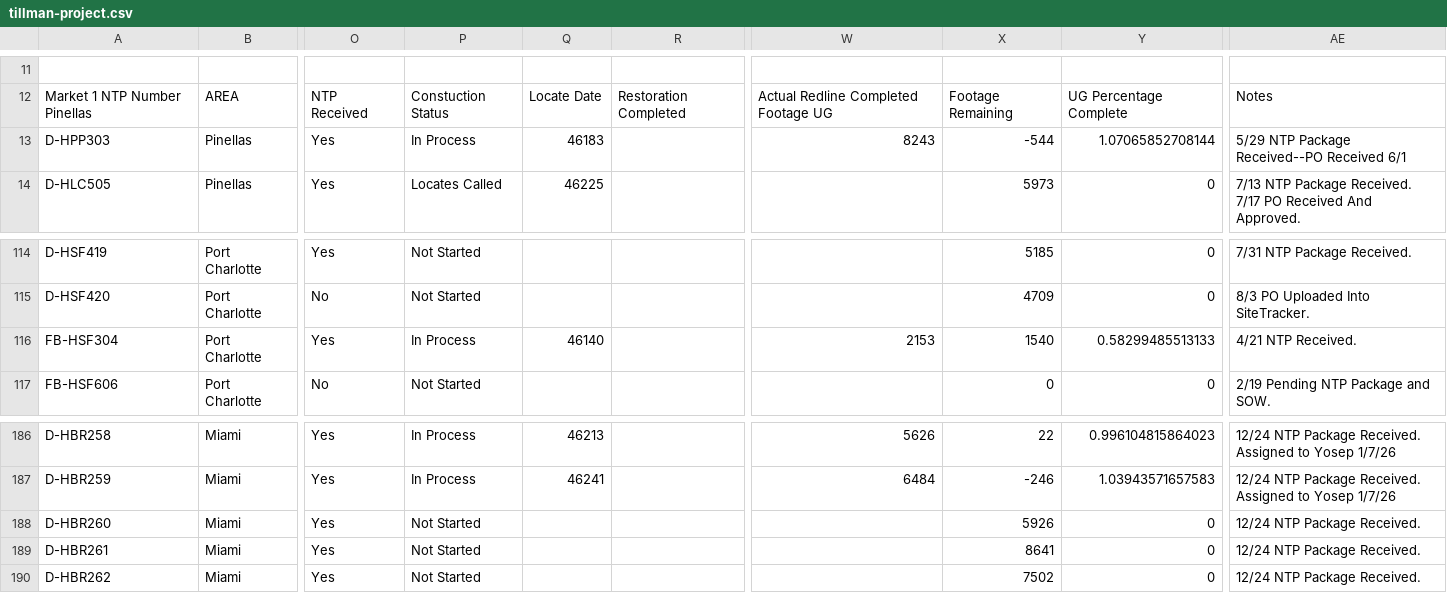
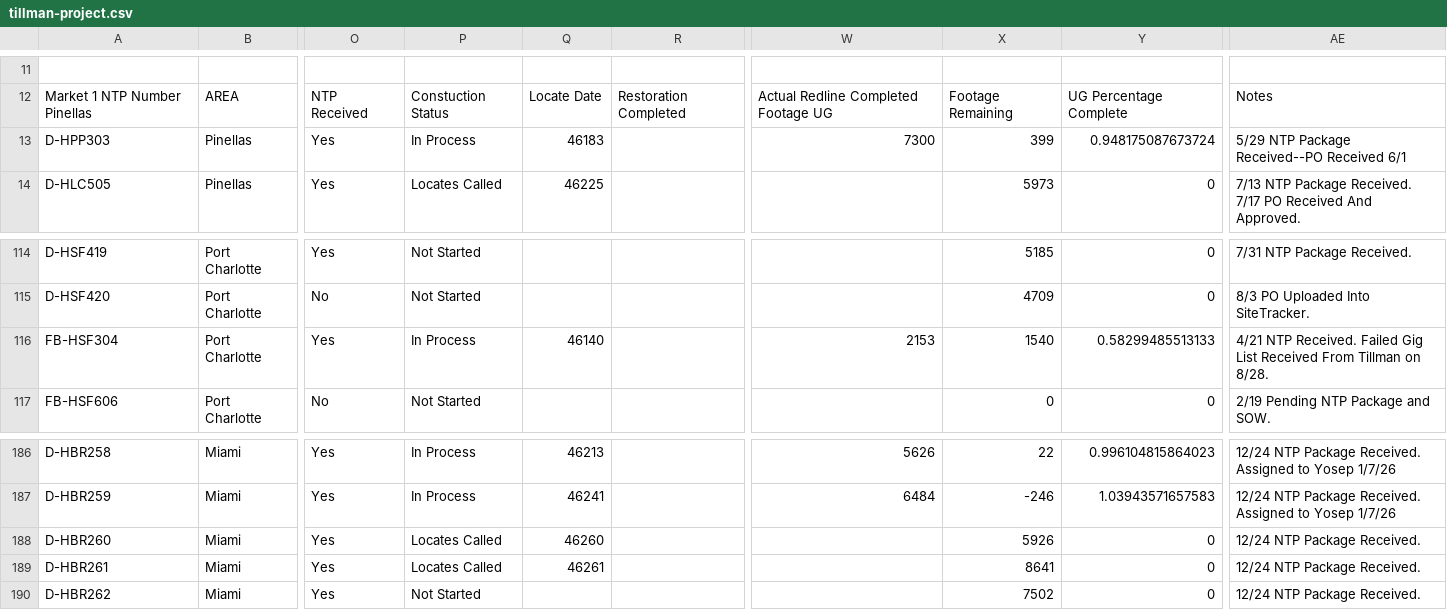
Before and after one commit to JCKraus1/Tillman-Dashboard, a CSV file: tillman-project.csv, drawn as a sheet; only a part is shown, gaps mark what is left out; the diff names each change by its address in the sheet, - before the commit and + after, or states it on an @@ line.

Commit message:
Automated CSV update every 6 hours

```diff
--- a/tillman-project.csv
+++ b/tillman-project.csv
-W13: 8243
+W13: 7300
-X13: -544
+X13: 399
-Y13: 1.07065852708144
+Y13: 0.948175087673724
-AE116: 4/21 NTP Received.
+AE116: 4/21 NTP Received. Failed Gig List Received From Tillman on 8/28.
-P188:P189: Not Started
+P188:P189: Locates Called
-Q188: (empty)
+Q188: 46260
-Q189: (empty)
+Q189: 46261
```
